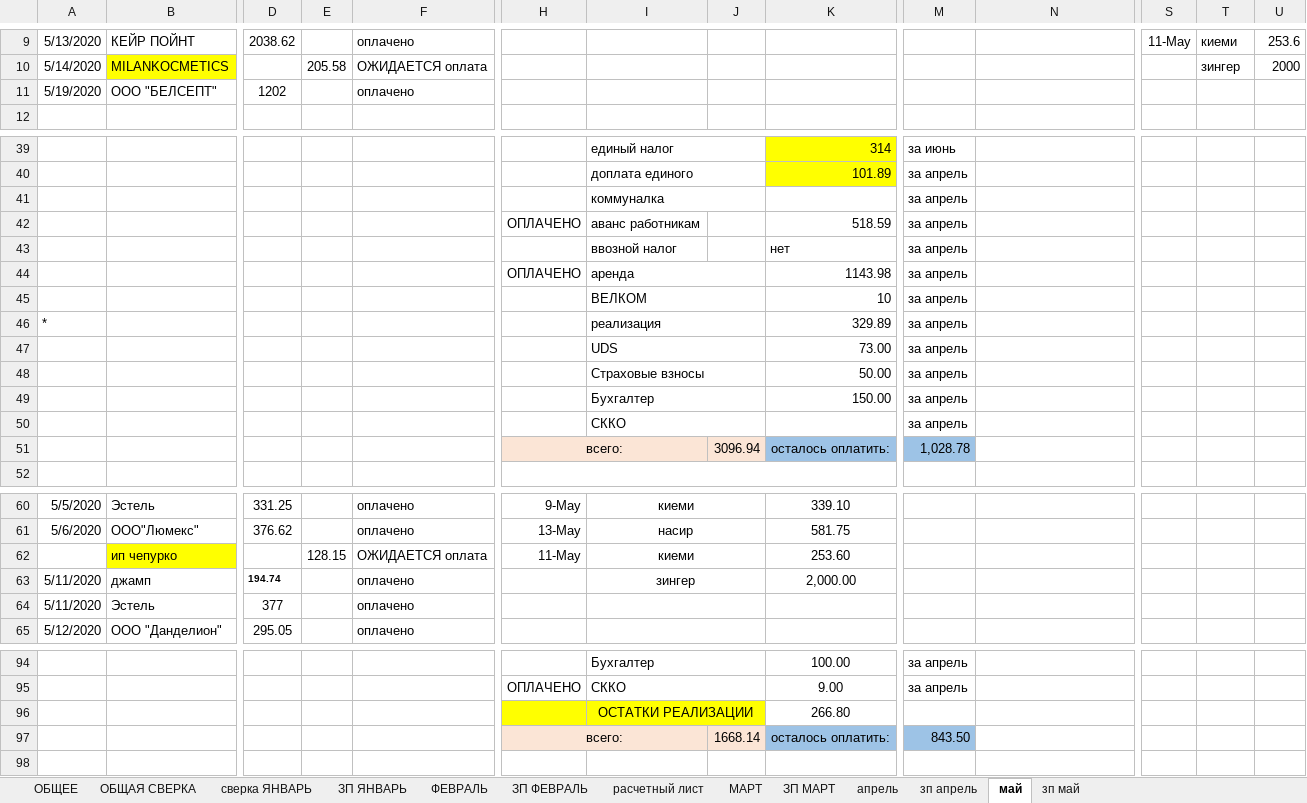
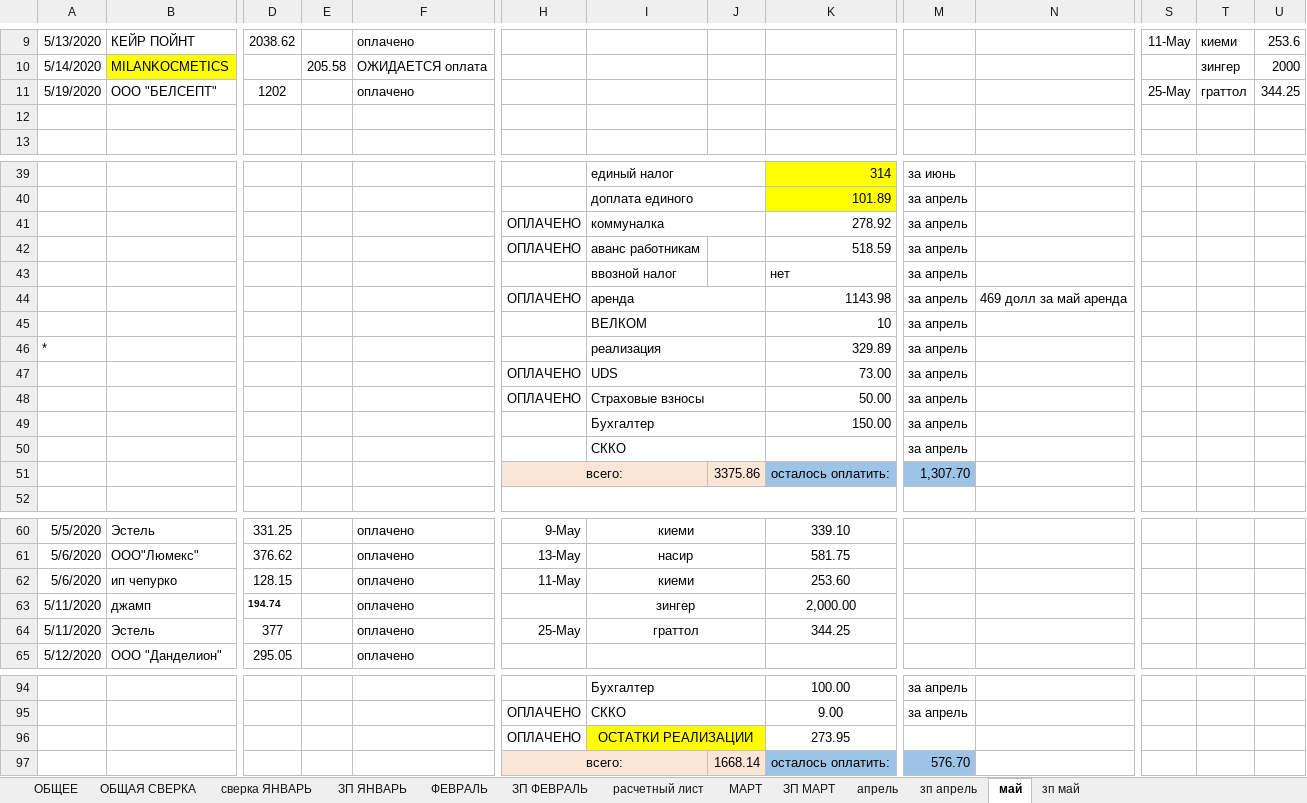
Before and after one commit to vitalusdza/lucky-lady, an Excel workbook: LUCKY LADY (1).xlsx, sheet май, drawn as a sheet; only a part is shown, gaps mark what is left out; values as stored, in another font and other column widths than the file's, no borders; charts and pictures not drawn; removed rows and columns are numbered as before the commit, all else as after; rows hold the shown columns only; the diff covers the shown part only; the diff names each change by its address in the sheet, - before the commit and + after, or states it on an @@ line.

Commit message:
Update LUCKY LADY (1).xlsx

```diff
--- a/LUCKY LADY (1).xlsx (sheet май)
+++ b/LUCKY LADY (1).xlsx (sheet май)
-S11: (empty)
+S11: 25-May
-T11: (empty)
+T11: граттол
-U11: (empty)
+U11: 344.25
+row 12: (empty)
-H41: (empty)
+H41: ОПЛАЧЕНО
-K41: (empty)
+K41: 278.92
-N44: (empty)
+N44: 469 долл за май аренда
-H47:H48: (empty)
+H47:H48: ОПЛАЧЕНО
-J51: 3096.94
+J51: 3375.86
-M51: 1,028.78
+M51: 1,307.70
-A62: (empty)
+A62: 5/6/2020
-B62 fill: #FFFF00
+B62 fill: none
-D62: (empty)
+D62: 128.15
-E62: 128.15
+E62: (empty)
-F62: ОЖИДАЕТСЯ оплата
+F62: оплачено
-H64: (empty)
+H64: 25-May
-I64: (empty)
+I64: граттол
-K64: (empty)
+K64: 344.25
-row 96:  |  |  |  |  |  | ОСТАТКИ РЕАЛИЗАЦИИ |  | 266.80
+row 96:  |  |  |  |  | ОПЛАЧЕНО | ОСТАТКИ РЕАЛИЗАЦИИ |  | 273.95
-M97: 843.50
+M97: 576.70
```
Also changed, not shown: 1 removed row, 9 edited cells and cell formats elsewhere in this sheet, formulas that keep their value, charts or pictures.
